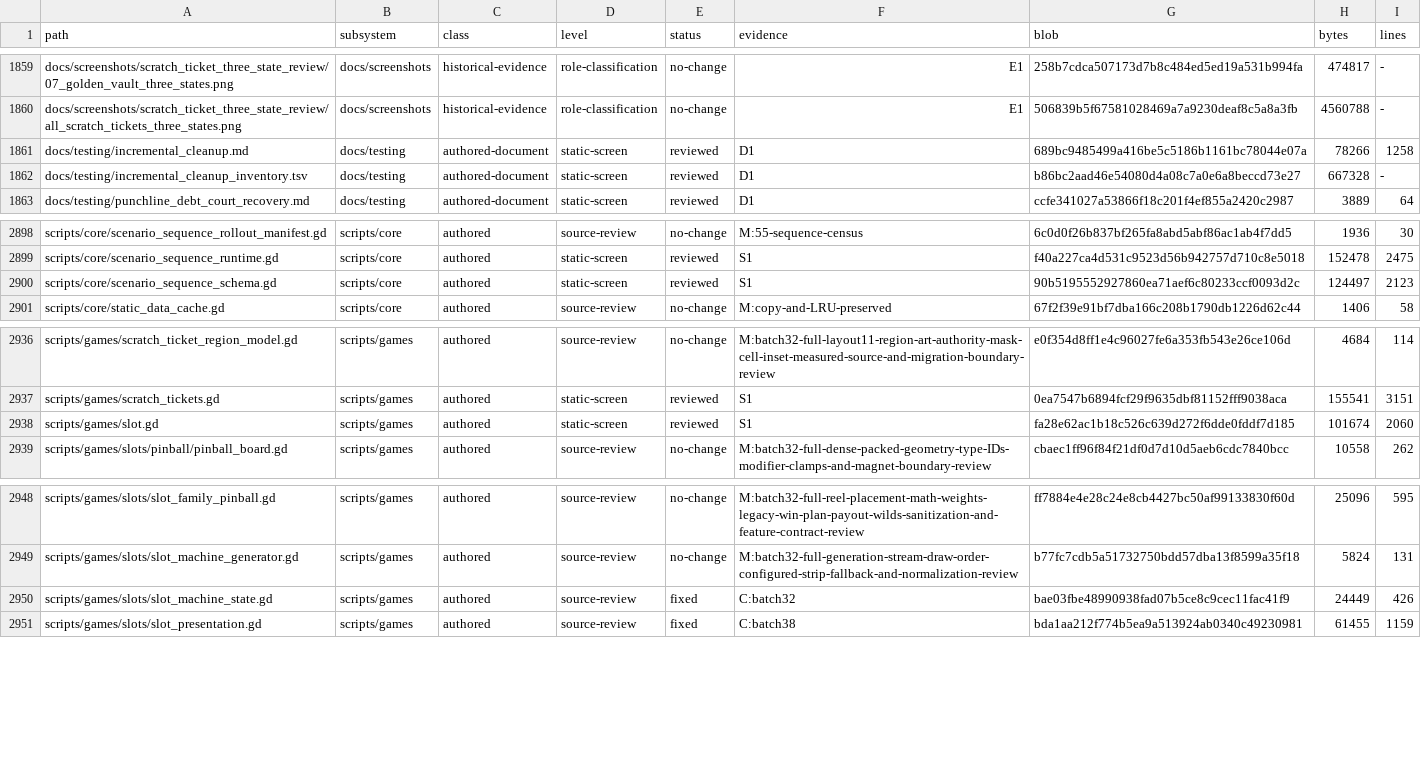
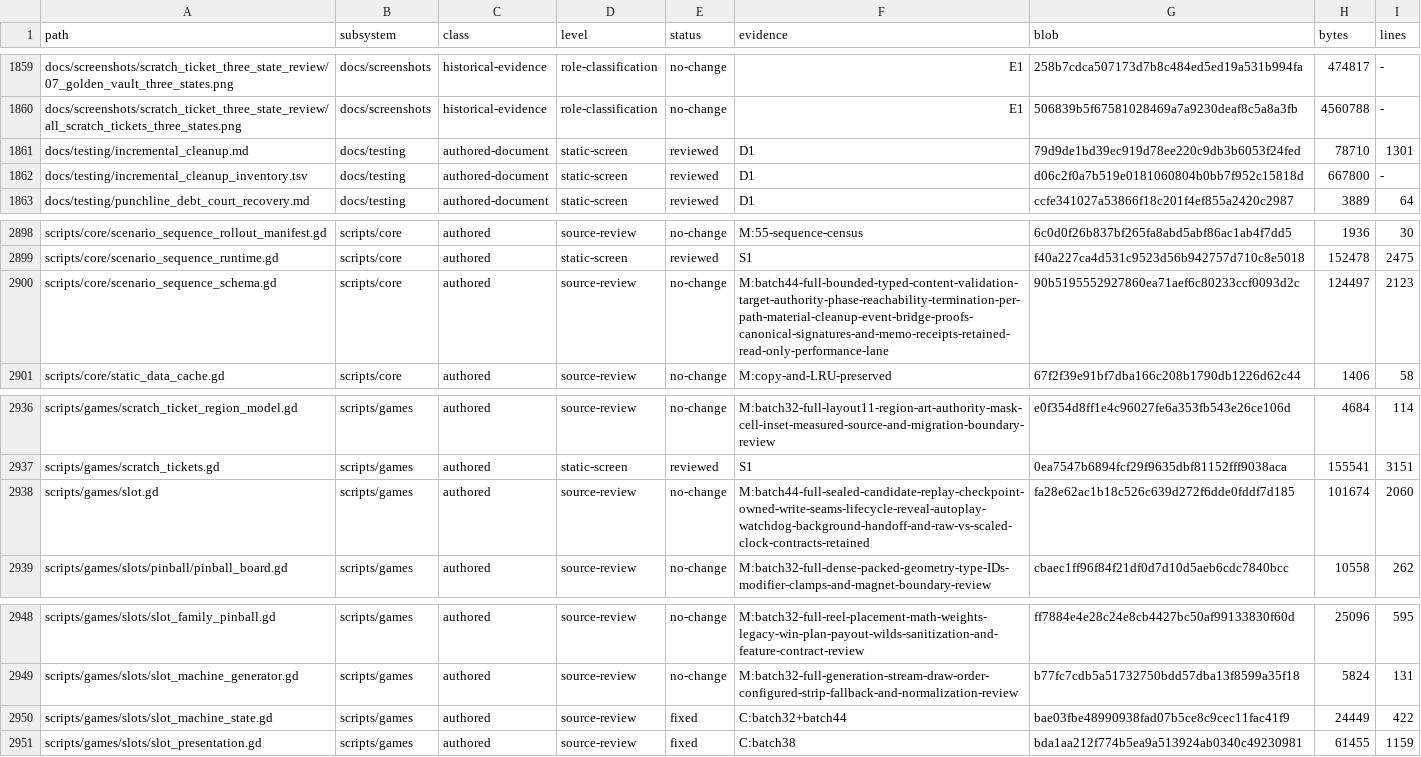
Before and after one commit to erikjpet/BeatTheHouse, a TSV file: docs/testing/incremental_cleanup_inventory.tsv, drawn as a sheet; only a part is shown, gaps mark what is left out.

Commit message:
Strip immutable slot definition keys once
Remove the duplicate erase loop over the same owned dictionary alias. Preserve schema, compaction, revision and save behavior. Verified 684 complete writes including 20 authored old-save machines, alias identity, exact bytes and unchanged animation liveness.

```diff
--- a/docs/testing/incremental_cleanup_inventory.tsv
+++ b/docs/testing/incremental_cleanup_inventory.tsv
@@ -1860,4 +1860,4 @@ docs/screenshots/scratch_ticket_three_state_review/07_golden_vault_three_states.
 docs/screenshots/scratch_ticket_three_state_review/all_scratch_tickets_three_states.png	docs/screenshots	historical-evidence	role-classification	no-change	E1	506839b5f67581028469a7a9230deaf8c5a8a3fb	4560788	-
-docs/testing/incremental_cleanup.md	docs/testing	authored-document	static-screen	reviewed	D1	689bc9485499a416be5c5186b1161bc78044e07a	78266	1258
-docs/testing/incremental_cleanup_inventory.tsv	docs/testing	authored-document	static-screen	reviewed	D1	b86bc2aad46e54080d4a08c7a0e6a8beccd73e27	667328	-
+docs/testing/incremental_cleanup.md	docs/testing	authored-document	static-screen	reviewed	D1	79d9de1bd39ec919d78ee220c9db3b6053f24fed	78710	1301
+docs/testing/incremental_cleanup_inventory.tsv	docs/testing	authored-document	static-screen	reviewed	D1	d06c2f0a7b519e0181060804b0bb7f952c15818d	667800	-
 docs/testing/punchline_debt_court_recovery.md	docs/testing	authored-document	static-screen	reviewed	D1	ccfe341027a53866f18c201f4ef855a2420c2987	3889	64
@@ -2899,3 +2899,3 @@ scripts/core/scenario_sequence_rollout_manifest.gd	scripts/core	authored	source-
 scripts/core/scenario_sequence_runtime.gd	scripts/core	authored	static-screen	reviewed	S1	f40a227ca4d531c9523d56b942757d710c8e5018	152478	2475
-scripts/core/scenario_sequence_schema.gd	scripts/core	authored	static-screen	reviewed	S1	90b5195552927860ea71aef6c80233ccf0093d2c	124497	2123
+scripts/core/scenario_sequence_schema.gd	scripts/core	authored	source-review	no-change	M:batch44-full-bounded-typed-content-validation-target-authority-phase-reachability-termination-per-path-material-cleanup-event-bridge-proofs-canonical-signatures-and-memo-receipts-retained-read-only-performance-lane	90b5195552927860ea71aef6c80233ccf0093d2c	124497	2123
 scripts/core/static_data_cache.gd	scripts/core	authored	source-review	no-change	M:copy-and-LRU-preserved	67f2f39e91bf7dba166c208b1790db1226d62c44	1406	58
@@ -2937,3 +2937,3 @@ scripts/games/scratch_ticket_region_model.gd	scripts/games	authored	source-revie
 scripts/games/scratch_tickets.gd	scripts/games	authored	static-screen	reviewed	S1	0ea7547b6894fcf29f9635dbf81152fff9038aca	155541	3151
-scripts/games/slot.gd	scripts/games	authored	static-screen	reviewed	S1	fa28e62ac1b18c526c639d272f6dde0fddf7d185	101674	2060
+scripts/games/slot.gd	scripts/games	authored	source-review	no-change	M:batch44-full-sealed-candidate-replay-checkpoint-owned-write-seams-lifecycle-reveal-autoplay-watchdog-background-handoff-and-raw-vs-scaled-clock-contracts-retained	fa28e62ac1b18c526c639d272f6dde0fddf7d185	101674	2060
 scripts/games/slots/pinball/pinball_board.gd	scripts/games	authored	source-review	no-change	M:batch32-full-dense-packed-geometry-type-IDs-modifier-clamps-and-magnet-boundary-review	cbaec1ff96f84f21df0d7d10d5aeb6cdc7840bcc	10558	262
@@ -2949,3 +2949,3 @@ scripts/games/slots/slot_family_pinball.gd	scripts/games	authored	source-review
 scripts/games/slots/slot_machine_generator.gd	scripts/games	authored	source-review	no-change	M:batch32-full-generation-stream-draw-order-configured-strip-fallback-and-normalization-review	b77fc7cdb5a51732750bdd57dba13f8599a35f18	5824	131
-scripts/games/slots/slot_machine_state.gd	scripts/games	authored	source-review	fixed	C:batch32	bae03fbe48990938fad07b5ce8c9cec11fac41f9	24449	426
+scripts/games/slots/slot_machine_state.gd	scripts/games	authored	source-review	fixed	C:batch32+batch44	bae03fbe48990938fad07b5ce8c9cec11fac41f9	24449	422
 scripts/games/slots/slot_presentation.gd	scripts/games	authored	source-review	fixed	C:batch38	bda1aa212f774b5ea9a513924ab0340c49230981	61455	1159
```
Also changed, not shown: 2 other files.
